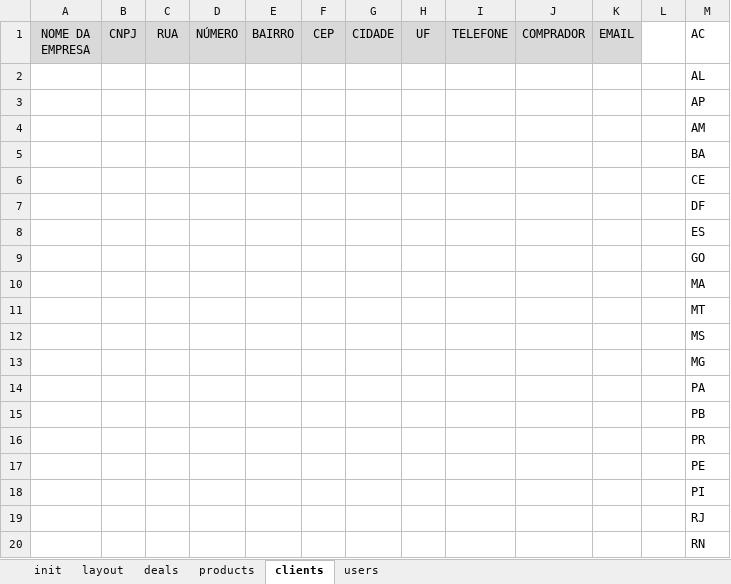
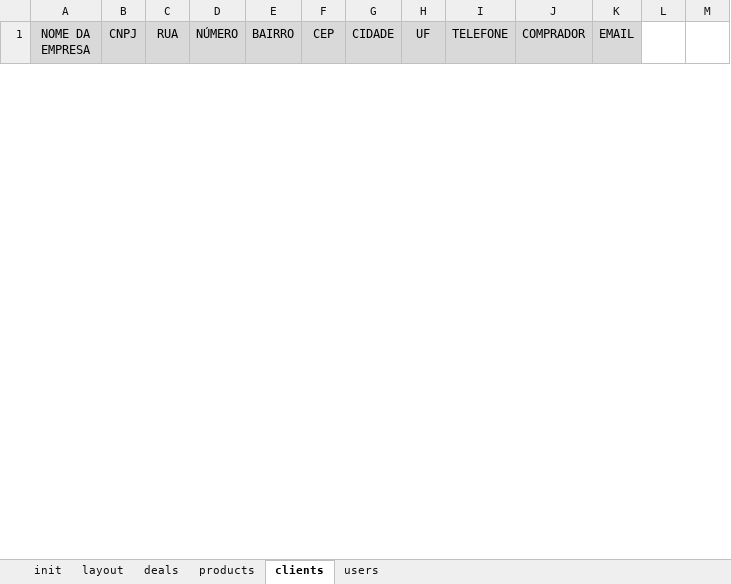
Before and after one commit to devari-el/deal-forge, an Excel workbook: DEAL FORGE.xlsm, sheet clients, drawn as a sheet; only a part is shown; values as stored, in another font and other column widths than the file's, no borders; removed rows and columns are numbered as before the commit, all else as after; the diff covers the shown part only; the diff names each change by its address in the sheet, - before the commit and + after, or states it on an @@ line.

```diff
--- a/DEAL FORGE.xlsm (sheet clients)
+++ b/DEAL FORGE.xlsm (sheet clients)
-M1: AC
+M1: (empty)
-row 2:  |  |  |  |  |  |  |  |  |  |  |  | AL
-row 3:  |  |  |  |  |  |  |  |  |  |  |  | AP
-row 4:  |  |  |  |  |  |  |  |  |  |  |  | AM
-row 5:  |  |  |  |  |  |  |  |  |  |  |  | BA
-row 6:  |  |  |  |  |  |  |  |  |  |  |  | CE
-row 7:  |  |  |  |  |  |  |  |  |  |  |  | DF
-row 8:  |  |  |  |  |  |  |  |  |  |  |  | ES
-row 9:  |  |  |  |  |  |  |  |  |  |  |  | GO
-row 10:  |  |  |  |  |  |  |  |  |  |  |  | MA
-row 11:  |  |  |  |  |  |  |  |  |  |  |  | MT
-row 12:  |  |  |  |  |  |  |  |  |  |  |  | MS
-row 13:  |  |  |  |  |  |  |  |  |  |  |  | MG
-row 14:  |  |  |  |  |  |  |  |  |  |  |  | PA
-row 15:  |  |  |  |  |  |  |  |  |  |  |  | PB
-row 16:  |  |  |  |  |  |  |  |  |  |  |  | PR
-row 17:  |  |  |  |  |  |  |  |  |  |  |  | PE
-row 18:  |  |  |  |  |  |  |  |  |  |  |  | PI
-row 19:  |  |  |  |  |  |  |  |  |  |  |  | RJ
-row 20:  |  |  |  |  |  |  |  |  |  |  |  | RN
```
Also changed, not shown: 31 added rows and 7 removed rows elsewhere in this sheet, sheet users, sheet products.
